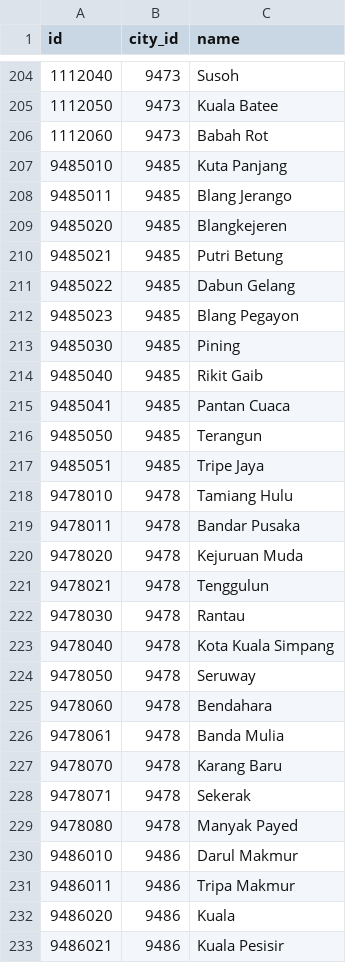
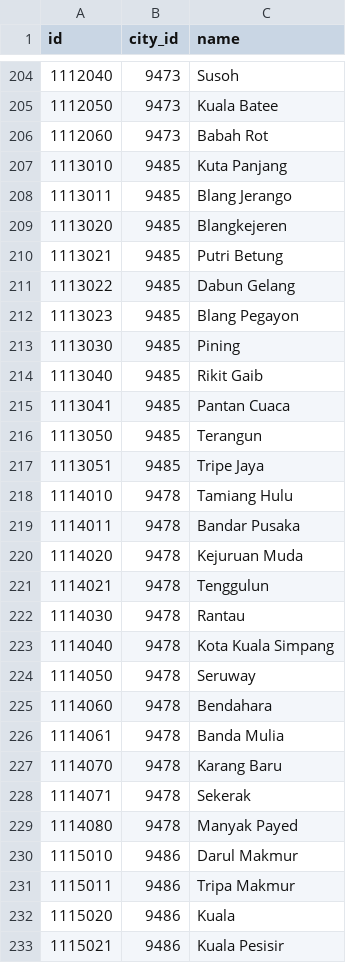
Before and after one commit to IvanSukhito/synapsa-appcms-STU, a CSV file: database/seeders/csv/district.csv, drawn as a sheet; only a part is shown, gaps mark what is left out; the diff covers the shown part only.

Commit message:
Aceh (+ Sub District)

```diff
--- a/database/seeders/csv/district.csv
+++ b/database/seeders/csv/district.csv
@@ -206,28 +206,28 @@
 "1112060","9473","Babah Rot"
-"9485010","9485","Kuta Panjang"
-"9485011","9485","Blang Jerango"
-"9485020","9485","Blangkejeren"
-"9485021","9485","Putri Betung"
-"9485022","9485","Dabun Gelang"
-"9485023","9485","Blang Pegayon"
-"9485030","9485","Pining"
-"9485040","9485","Rikit Gaib"
-"9485041","9485","Pantan Cuaca"
-"9485050","9485","Terangun"
-"9485051","9485","Tripe Jaya"
-"9478010","9478","Tamiang Hulu"
-"9478011","9478","Bandar Pusaka"
-"9478020","9478","Kejuruan Muda"
-"9478021","9478","Tenggulun"
-"9478030","9478","Rantau"
-"9478040","9478","Kota Kuala Simpang"
-"9478050","9478","Seruway"
-"9478060","9478","Bendahara"
-"9478061","9478","Banda Mulia"
-"9478070","9478","Karang Baru"
-"9478071","9478","Sekerak"
-"9478080","9478","Manyak Payed"
-"9486010","9486","Darul Makmur"
-"9486011","9486","Tripa Makmur"
-"9486020","9486","Kuala"
-"9486021","9486","Kuala Pesisir"
+"1113010","9485","Kuta Panjang"
+"1113011","9485","Blang Jerango"
+"1113020","9485","Blangkejeren"
+"1113021","9485","Putri Betung"
+"1113022","9485","Dabun Gelang"
+"1113023","9485","Blang Pegayon"
+"1113030","9485","Pining"
+"1113040","9485","Rikit Gaib"
+"1113041","9485","Pantan Cuaca"
+"1113050","9485","Terangun"
+"1113051","9485","Tripe Jaya"
+"1114010","9478","Tamiang Hulu"
+"1114011","9478","Bandar Pusaka"
+"1114020","9478","Kejuruan Muda"
+"1114021","9478","Tenggulun"
+"1114030","9478","Rantau"
+"1114040","9478","Kota Kuala Simpang"
+"1114050","9478","Seruway"
+"1114060","9478","Bendahara"
+"1114061","9478","Banda Mulia"
+"1114070","9478","Karang Baru"
+"1114071","9478","Sekerak"
+"1114080","9478","Manyak Payed"
+"1115010","9486","Darul Makmur"
+"1115011","9486","Tripa Makmur"
+"1115020","9486","Kuala"
+"1115021","9486","Kuala Pesisir"
```
Also changed, not shown: 68 edited cells elsewhere in this file.
